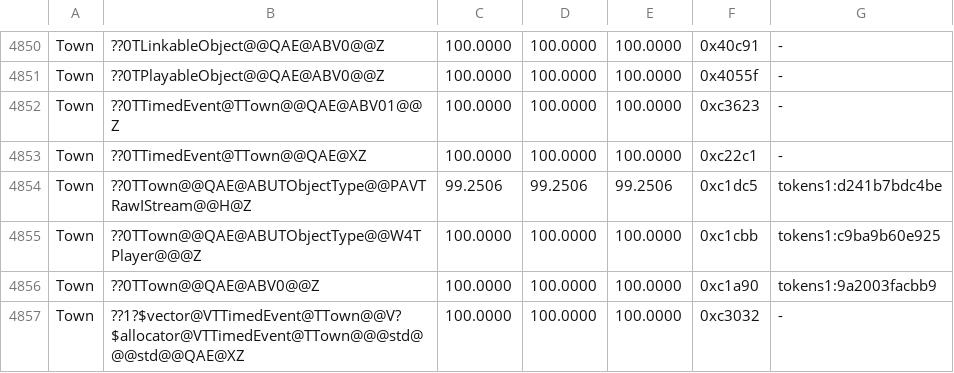
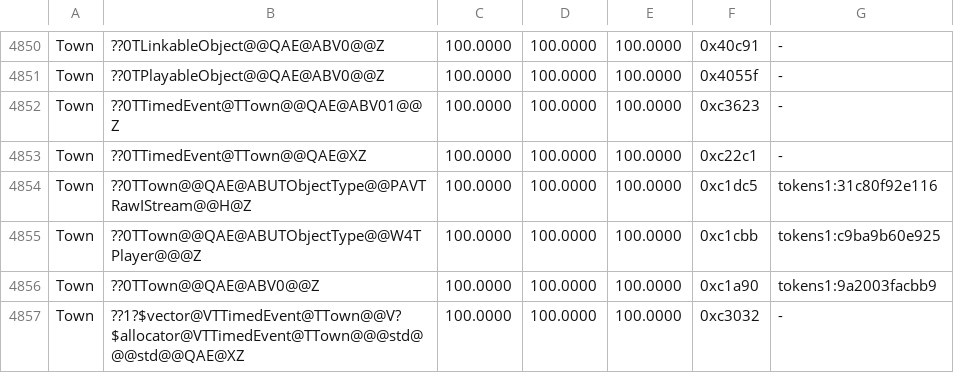
Before and after one commit to philipmendocino/homm3-decomp, a TSV file: config/match_baseline.h3maped.tsv, drawn as a sheet; only a part is shown, gaps mark what is left out.

Commit message:
Match the editor town loader with canonical state getters
Call getBCustomName, getBCustomGarrison and getBCustomBuildings when
loading the corresponding optional data. Their caller boundaries recover
the retained destructor of resize's default timed event without changing
the canonical event constructors, destructor, or traversal.

Four accessor variants passed unchanged-source and reproduction controls.
The getter-only variant reproduces all 1,276 bytes at 0x4c1dc5.
Final targeted VC6 build: Town 56/56 exact, loader 99.2506% to 100%,
no MAX losses. Banked map editor: 5,841/6,555 exact.

```diff
--- a/config/match_baseline.h3maped.tsv
+++ b/config/match_baseline.h3maped.tsv
@@ -4853,3 +4853,3 @@ Town	??0TTimedEvent@TTown@@QAE@ABV01@@Z	100.0000	100.0000	100.0000	0xc3623	-
 Town	??0TTimedEvent@TTown@@QAE@XZ	100.0000	100.0000	100.0000	0xc22c1	-
-Town	??0TTown@@QAE@ABUTObjectType@@PAVTRawIStream@@H@Z	99.2506	99.2506	99.2506	0xc1dc5	tokens1:d241b7bdc4be
+Town	??0TTown@@QAE@ABUTObjectType@@PAVTRawIStream@@H@Z	100.0000	100.0000	100.0000	0xc1dc5	tokens1:31c80f92e116
 Town	??0TTown@@QAE@ABUTObjectType@@W4TPlayer@@@Z	100.0000	100.0000	100.0000	0xc1cbb	tokens1:c9ba9b60e925
```
Also changed, not shown: 2 other files.
